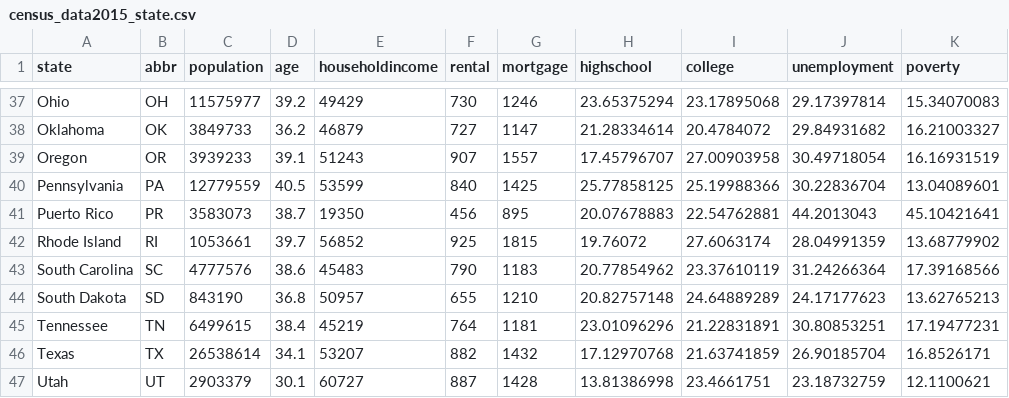
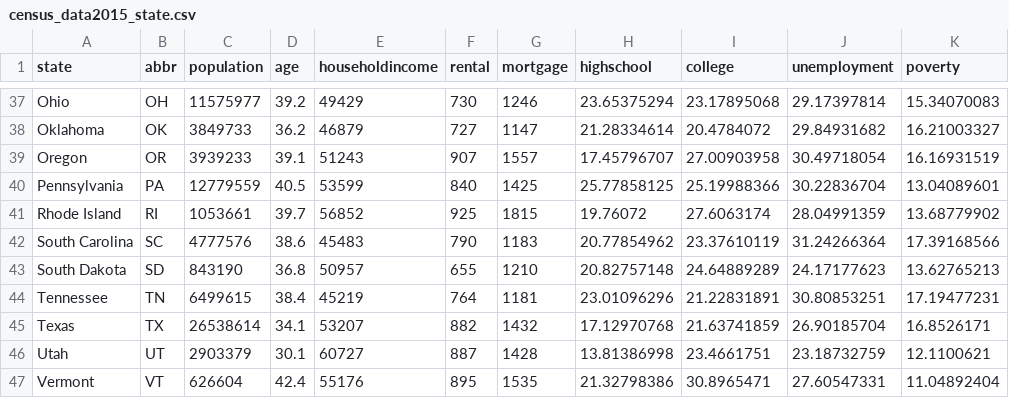
Before and after one commit to amiraligh89/Project2_Economic_Disaster, a CSV file: Project2_Economic_Disaster/assets/data/census_data2015_state.csv, drawn as a sheet; only a part is shown, gaps mark what is left out; the shorter side is filled out with more unchanged rows; the diff names each change by its address in the sheet, - before the commit and + after, or states it on an @@ line.

```diff
--- a/Project2_Economic_Disaster/assets/data/census_data2015_state.csv
+++ b/Project2_Economic_Disaster/assets/data/census_data2015_state.csv
-row 41: Puerto Rico | PR | 3583073 | 38.7 | 19350 | 456 | 895 | 20.07678883 | 22.54762881 | 44.2013043 | 45.10421641
```
Also changed, not shown: Project2_Economic_Disaster/assets/data/census_data2013_state.csv, Project2_Economic_Disaster/assets/data/census_data2014_state.csv, 3 other files.
